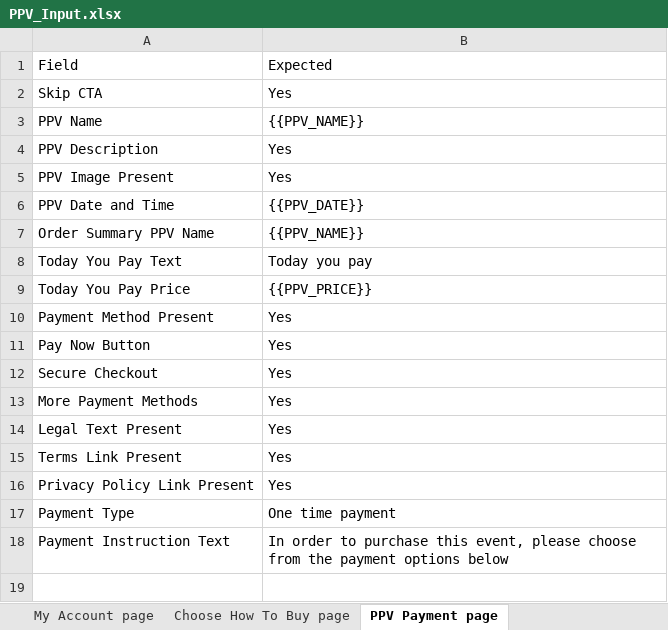
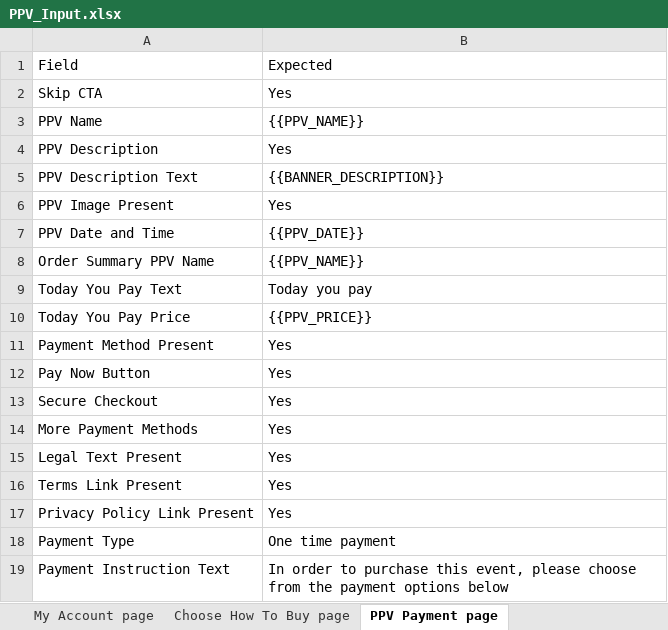
Before and after one commit to gopi-sanagapalli/PPV-End-to-End-Automation, an Excel workbook: data/PPV_Input.xlsx, sheet PPV Payment page, drawn as a sheet; values as stored, in another font and other column widths than the file's, no borders; the diff names each change by its address in the sheet, - before the commit and + after, or states it on an @@ line.

Commit message:
feat: add PPV Description Text validation on PPV Payment page — validates actual text against BANNER_DESCRIPTION

```diff
--- a/data/PPV_Input.xlsx (sheet PPV Payment page)
+++ b/data/PPV_Input.xlsx (sheet PPV Payment page)
+row 5: PPV Description Text | {{BANNER_DESCRIPTION}}
```
Also changed, not shown: 4 other files.
